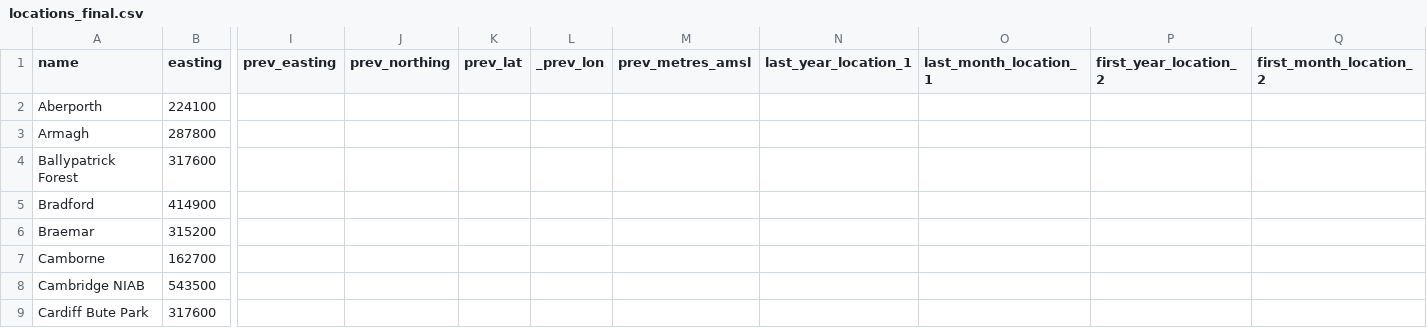
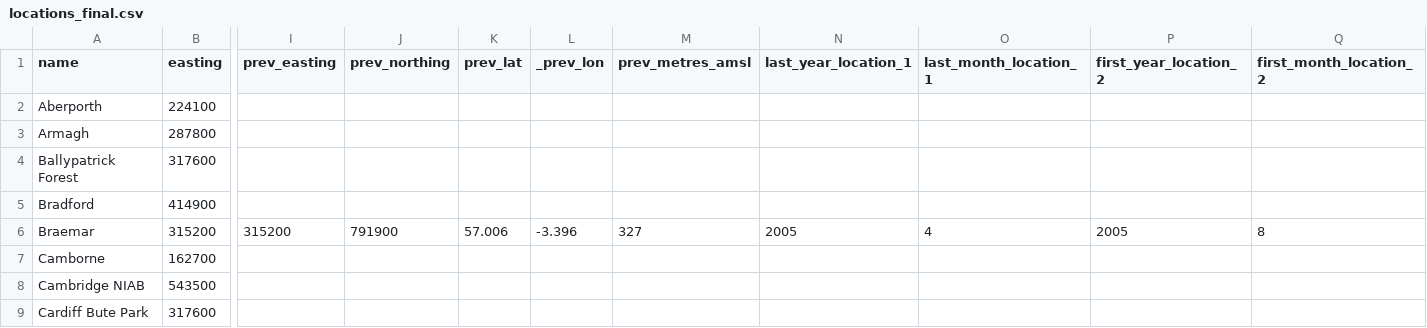
Before and after one commit to DanielJohnBenton/historic-monthly-meteorological-station-data, a CSV file: src/formatted_data/locations_final.csv, drawn as a sheet; only a part is shown, gaps mark what is left out; the diff names each change by its address in the sheet, - before the commit and + after, or states it on an @@ line.

Commit message:
further details for Braemar station

```diff
--- a/src/formatted_data/locations_final.csv
+++ b/src/formatted_data/locations_final.csv
-I6 (prev_easting): (empty)
+I6 (prev_easting): 315200
-J6 (prev_northing): (empty)
+J6 (prev_northing): 791900
-K6 (prev_lat): (empty)
+K6 (prev_lat): 57.006
-L6 (_prev_lon): (empty)
+L6 (_prev_lon): -3.396
-M6 (prev_metres_amsl): (empty)
+M6 (prev_metres_amsl): 327
-N6 (last_year_location_1): (empty)
+N6 (last_year_location_1): 2005
-O6 (last_month_location_1): (empty)
+O6 (last_month_location_1): 4
-P6 (first_year_location_2): (empty)
+P6 (first_year_location_2): 2005
-Q6 (first_month_location_2): (empty)
+Q6 (first_month_location_2): 8
```
